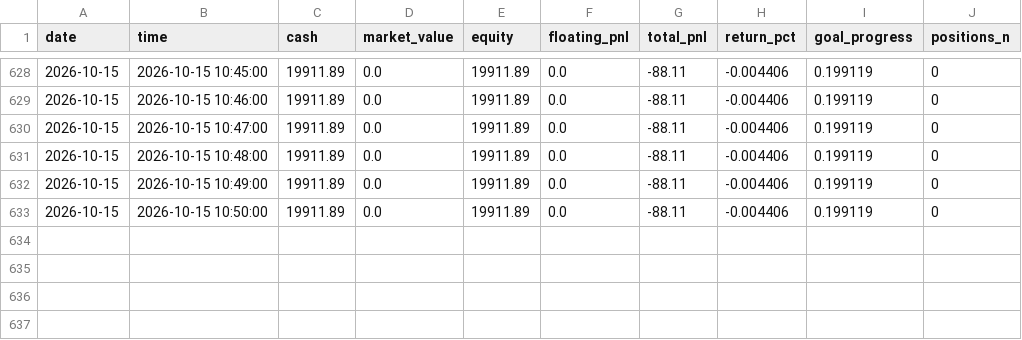
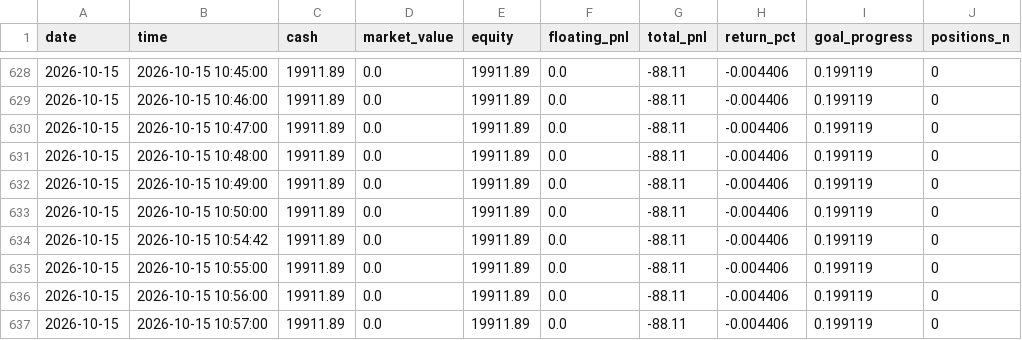
Before and after one commit to Lei-Git-1995/trading, a CSV file: 致富研究员/money/paper/daily_nav.csv, drawn as a sheet; only a part is shown, gaps mark what is left out; the diff names each change by its address in the sheet, - before the commit and + after, or states it on an @@ line.

Commit message:
chore(paper): 更新模拟盘周期性运行数据
- 刷新行情快照与涨停情绪数据，情绪阶段由"偏弱"转为"修复"
- 涨停家数由29增至31，新增东方嘉盛、华林证券封板
- 追加自动交易日志记录，本轮未执行买卖操作
- 更新净值曲线与账户最后标记时间至10:57
- 同步agent记忆与周期状态文件时间戳

```diff
--- a/致富研究员/money/paper/daily_nav.csv
+++ b/致富研究员/money/paper/daily_nav.csv
+row 634: 2026-10-15 | 2026-10-15 10:54:42 | 19911.89 | 0.0 | 19911.89 | 0.0 | -88.11 | -0.004406 | 0.199119 | 0
+row 635: 2026-10-15 | 2026-10-15 10:55:00 | 19911.89 | 0.0 | 19911.89 | 0.0 | -88.11 | -0.004406 | 0.199119 | 0
+row 636: 2026-10-15 | 2026-10-15 10:56:00 | 19911.89 | 0.0 | 19911.89 | 0.0 | -88.11 | -0.004406 | 0.199119 | 0
+row 637: 2026-10-15 | 2026-10-15 10:57:00 | 19911.89 | 0.0 | 19911.89 | 0.0 | -88.11 | -0.004406 | 0.199119 | 0
```
Also changed, not shown: 27 other files.
